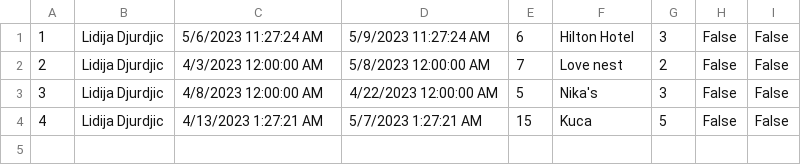
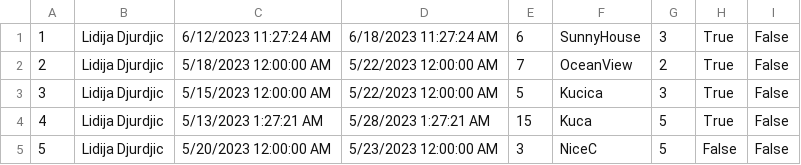
Before and after one commit to vurdelja/FiveStarTours---SIMS, a CSV file: FiveStarTours-Project/FiveStarTours/Resources/Data/accommondationReservations.csv, drawn as a sheet.

Commit message:
Finished view and cancel renovations

```diff
--- a/FiveStarTours-Project/FiveStarTours/Resources/Data/accommondationReservations.csv
+++ b/FiveStarTours-Project/FiveStarTours/Resources/Data/accommondationReservations.csv
@@ -1,4 +1,5 @@
-1|Lidija Djurdjic|5/6/2023 11:27:24 AM|5/9/2023 11:27:24 AM|6|Hilton Hotel|3|False|False
-2|Lidija Djurdjic|4/3/2023 12:00:00 AM|5/8/2023 12:00:00 AM|7|Love nest|2|False|False
-3|Lidija Djurdjic|4/8/2023 12:00:00 AM|4/22/2023 12:00:00 AM|5|Nika's|3|False|False
-4|Lidija Djurdjic|4/13/2023 1:27:21 AM|5/7/2023 1:27:21 AM|15|Kuca|5|False|False
+1|Lidija Djurdjic|6/12/2023 11:27:24 AM|6/18/2023 11:27:24 AM|6|SunnyHouse|3|True|False
+2|Lidija Djurdjic|5/18/2023 12:00:00 AM|5/22/2023 12:00:00 AM|7|OceanView|2|True|False
+3|Lidija Djurdjic|5/15/2023 12:00:00 AM|5/22/2023 12:00:00 AM|5|Kucica|3|True|False
+4|Lidija Djurdjic|5/13/2023 1:27:21 AM|5/28/2023 1:27:21 AM|15|Kuca|5|True|False
+5|Lidija Djurdjic|5/20/2023 12:00:00 AM|5/23/2023 12:00:00 AM|3|NiceC|5|False|False
```
Also changed, not shown: 17 other files.
